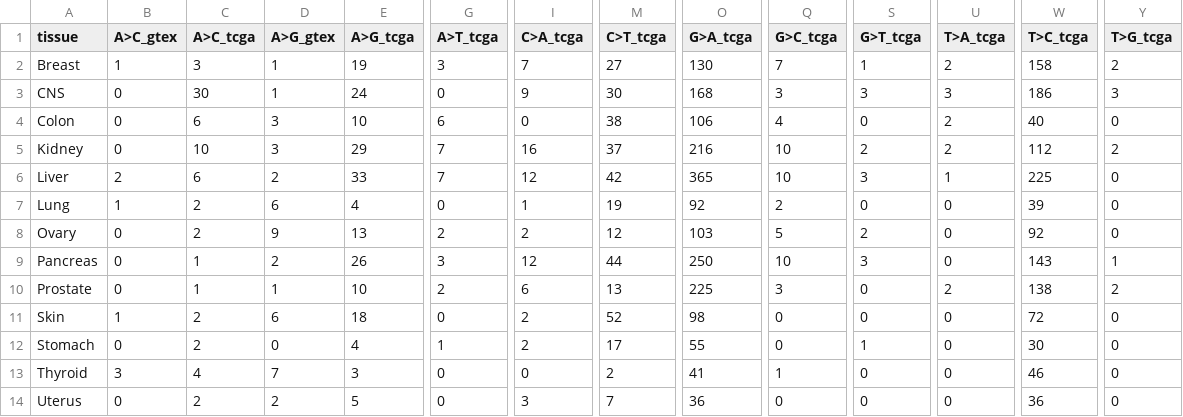
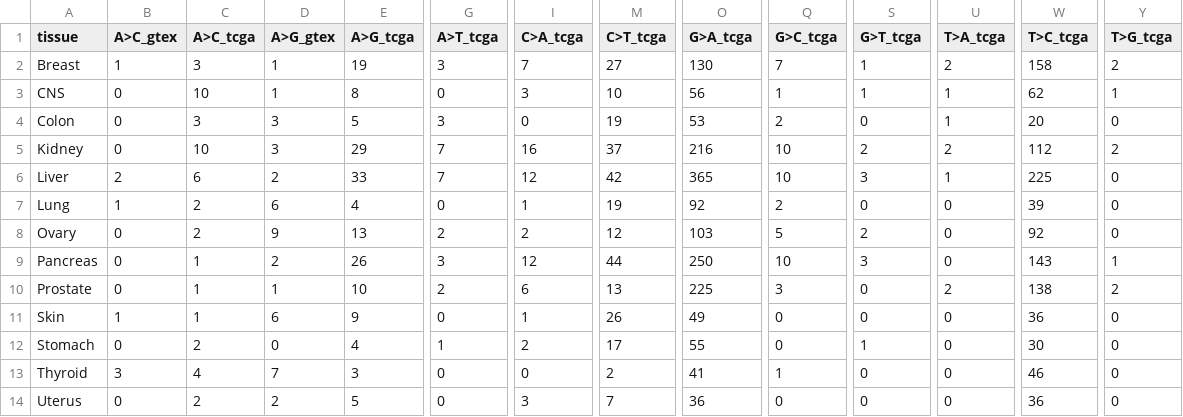
Before and after one commit to mitoclub/mtdnaMutSpecOfCancers, a CSV file: data/stem_and_workers/tissue_specific_compare_obs.csv, drawn as a sheet; only a part is shown, gaps mark what is left out; the diff names each change by its address in the sheet, - before the commit and + after, or states it on an @@ line.

Commit message:
fix tables

```diff
--- a/data/stem_and_workers/tissue_specific_compare_obs.csv
+++ b/data/stem_and_workers/tissue_specific_compare_obs.csv
-C3 (A>C_tcga): 30
+C3 (A>C_tcga): 10
-E3 (A>G_tcga): 24
+E3 (A>G_tcga): 8
-I3 (C>A_tcga): 9
+I3 (C>A_tcga): 3
-M3 (C>T_tcga): 30
+M3 (C>T_tcga): 10
-O3 (G>A_tcga): 168
+O3 (G>A_tcga): 56
-Q3 (G>C_tcga): 3
+Q3 (G>C_tcga): 1
-S3 (G>T_tcga): 3
+S3 (G>T_tcga): 1
-U3 (T>A_tcga): 3
+U3 (T>A_tcga): 1
-W3 (T>C_tcga): 186
+W3 (T>C_tcga): 62
-Y3 (T>G_tcga): 3
+Y3 (T>G_tcga): 1
-C4 (A>C_tcga): 6
+C4 (A>C_tcga): 3
-E4 (A>G_tcga): 10
+E4 (A>G_tcga): 5
-G4 (A>T_tcga): 6
+G4 (A>T_tcga): 3
-M4 (C>T_tcga): 38
+M4 (C>T_tcga): 19
-O4 (G>A_tcga): 106
+O4 (G>A_tcga): 53
-Q4 (G>C_tcga): 4
+Q4 (G>C_tcga): 2
-U4 (T>A_tcga): 2
+U4 (T>A_tcga): 1
-W4 (T>C_tcga): 40
+W4 (T>C_tcga): 20
-C11 (A>C_tcga): 2
+C11 (A>C_tcga): 1
-E11 (A>G_tcga): 18
+E11 (A>G_tcga): 9
-I11 (C>A_tcga): 2
+I11 (C>A_tcga): 1
-M11 (C>T_tcga): 52
+M11 (C>T_tcga): 26
-O11 (G>A_tcga): 98
+O11 (G>A_tcga): 49
-W11 (T>C_tcga): 72
+W11 (T>C_tcga): 36
```
Also changed, not shown: 2 other files.
